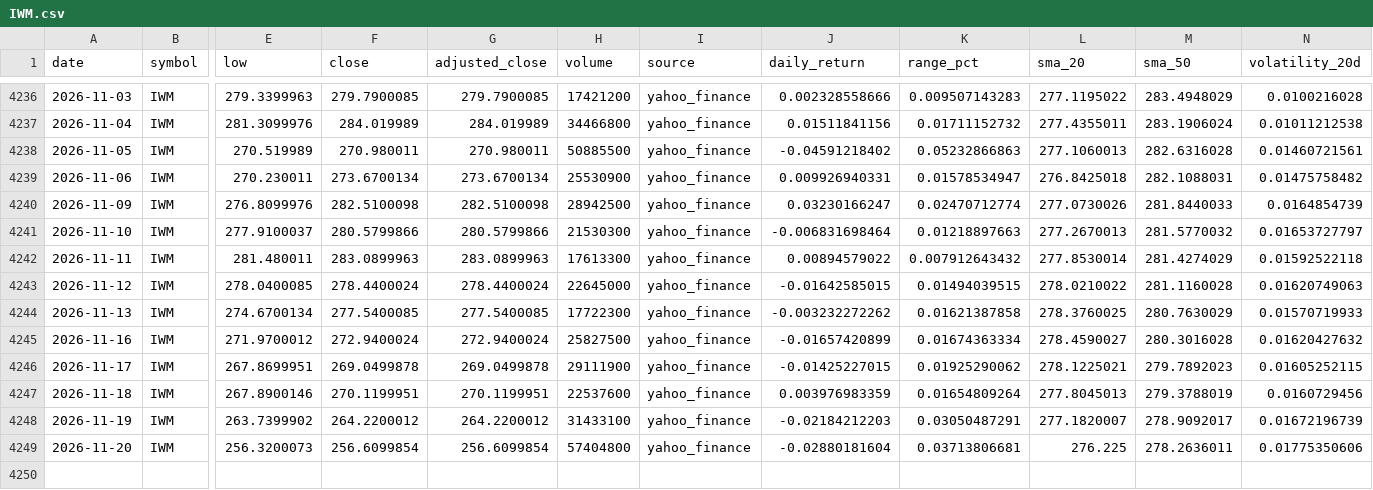
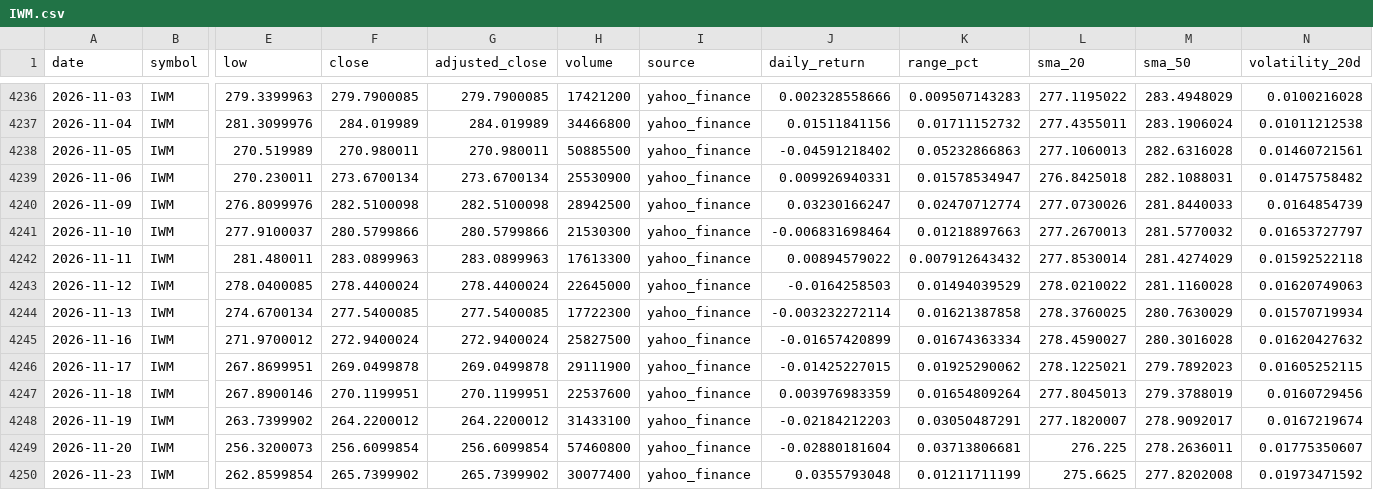
Before and after one commit to abi1010-git/predicting-stock-market-personal-project, a CSV file: data/IWM.csv, drawn as a sheet; only a part is shown, gaps mark what is left out; rows hold the shown columns only; the diff names each change by its address in the sheet, - before the commit and + after, or states it on an @@ line.

```diff
--- a/data/IWM.csv
+++ b/data/IWM.csv
-J4243 (daily_return): -0.01642585015
+J4243 (daily_return): -0.0164258503
-K4243 (range_pct): 0.01494039515
+K4243 (range_pct): 0.01494039529
-J4244 (daily_return): -0.003232272262
+J4244 (daily_return): -0.003232272114
-N4244 (volatility_20d): 0.01570719933
+N4244 (volatility_20d): 0.01570719934
-N4248 (volatility_20d): 0.01672196739
+N4248 (volatility_20d): 0.0167219674
-H4249 (volume): 57404800
+H4249 (volume): 57460800
-N4249 (volatility_20d): 0.01775350606
+N4249 (volatility_20d): 0.01775350607
+row 4250: 2026-11-23 | IWM | 262.8599854 | 265.7399902 | 265.7399902 | 30077400 | yahoo_finance | 0.0355793048 | 0.01211711199 | 275.6625 | 277.8202008 | 0.01973471592
```
Also changed, not shown: data/AAPL.csv, data/NVDA.csv, 3 other files.
